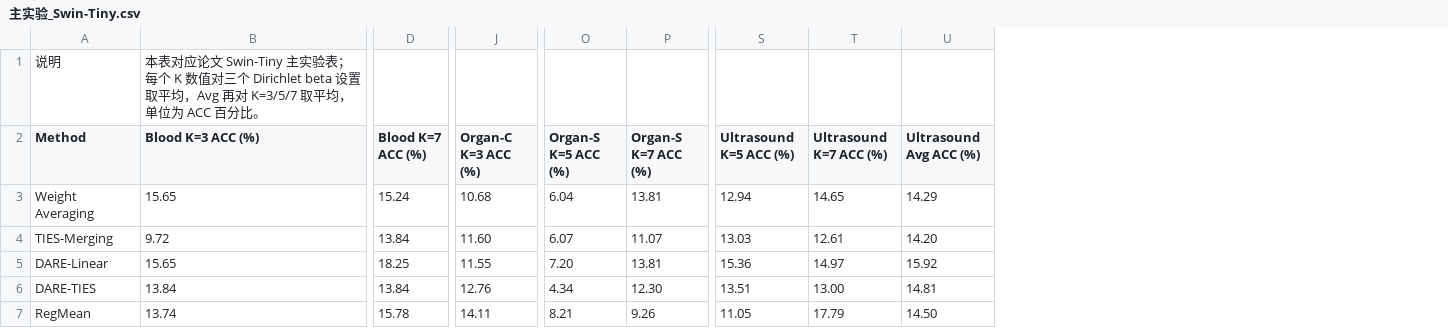
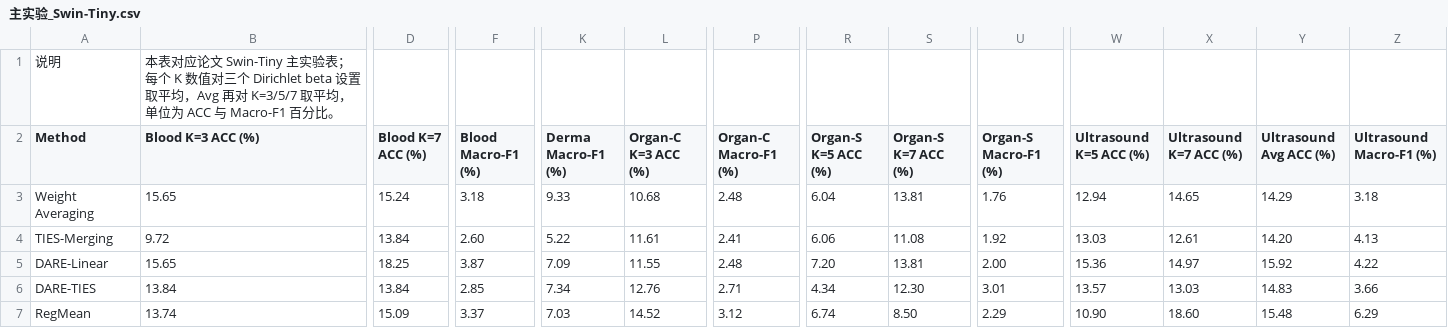
Before and after one commit to asafox2086/Model_Merge, a CSV file: 论文实验数据/主实验_Swin-Tiny.csv, drawn as a sheet; only a part is shown, gaps mark what is left out; addresses are those after the commit; the diff covers the shown part only; the diff names each change by its address in the sheet, - before the commit and + after, or states it on an @@ line.

```diff
--- a/论文实验数据/主实验_Swin-Tiny.csv
+++ b/论文实验数据/主实验_Swin-Tiny.csv
+column F (Blood Macro-F1 (%)), rows 3-7: 3.18 | 2.60 | 3.87 | 2.85 | 3.37
+column K (Derma Macro-F1 (%)), rows 3-7: 9.33 | 5.22 | 7.09 | 7.34 | 7.03
+column P (Organ-C Macro-F1 (%)), rows 3-7: 2.48 | 2.41 | 2.48 | 2.71 | 3.12
+column U (Organ-S Macro-F1 (%)), rows 3-7: 1.76 | 1.92 | 2.00 | 3.01 | 2.29
+column Z (Ultrasound Macro-F1 (%)), rows 3-7: 3.18 | 4.13 | 4.22 | 3.66 | 6.29
-B1 (Blood K=3 ACC (%)): …位为 ACC 百分比。
+B1 (Blood K=3 ACC (%)): …位为 ACC 与 Macro-F1 百分比。
-L4 (Organ-C K=3 ACC (%)): 11.60
+L4 (Organ-C K=3 ACC (%)): 11.61
-R4 (Organ-S K=5 ACC (%)): 6.07
+R4 (Organ-S K=5 ACC (%)): 6.06
-S4 (Organ-S K=7 ACC (%)): 11.07
+S4 (Organ-S K=7 ACC (%)): 11.08
-W6 (Ultrasound K=5 ACC (%)): 13.51
+W6 (Ultrasound K=5 ACC (%)): 13.57
-X6 (Ultrasound K=7 ACC (%)): 13.00
+X6 (Ultrasound K=7 ACC (%)): 13.03
-Y6 (Ultrasound Avg ACC (%)): 14.81
+Y6 (Ultrasound Avg ACC (%)): 14.83
-D7 (Blood K=7 ACC (%)): 15.78
+D7 (Blood K=7 ACC (%)): 15.09
-L7 (Organ-C K=3 ACC (%)): 14.11
+L7 (Organ-C K=3 ACC (%)): 14.52
-R7 (Organ-S K=5 ACC (%)): 8.21
+R7 (Organ-S K=5 ACC (%)): 6.74
-S7 (Organ-S K=7 ACC (%)): 9.26
+S7 (Organ-S K=7 ACC (%)): 8.50
-W7 (Ultrasound K=5 ACC (%)): 11.05
+W7 (Ultrasound K=5 ACC (%)): 10.90
-X7 (Ultrasound K=7 ACC (%)): 17.79
+X7 (Ultrasound K=7 ACC (%)): 18.60
-Y7 (Ultrasound Avg ACC (%)): 14.50
+Y7 (Ultrasound Avg ACC (%)): 15.48
```
Also changed, not shown: 1 added row, 1 removed row and 56 edited cells elsewhere in this file, 论文实验数据/主实验_ConvNeXt.csv, 论文实验数据/主实验_ResNet.csv, 12 other files.
